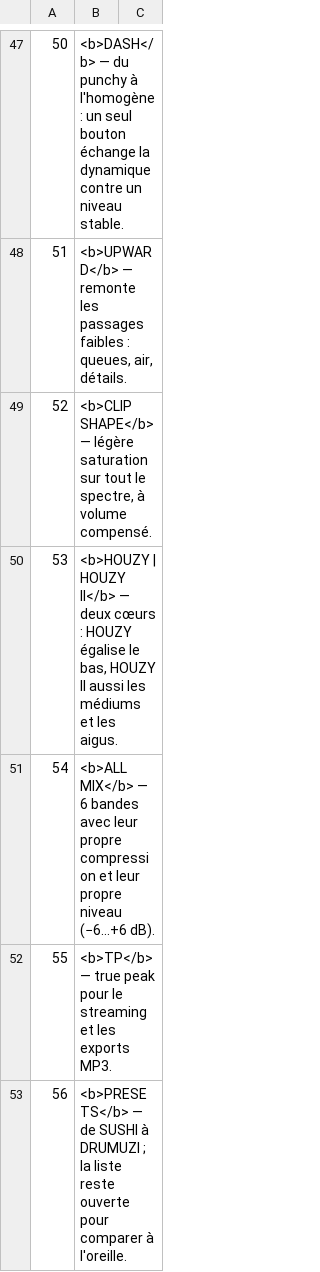
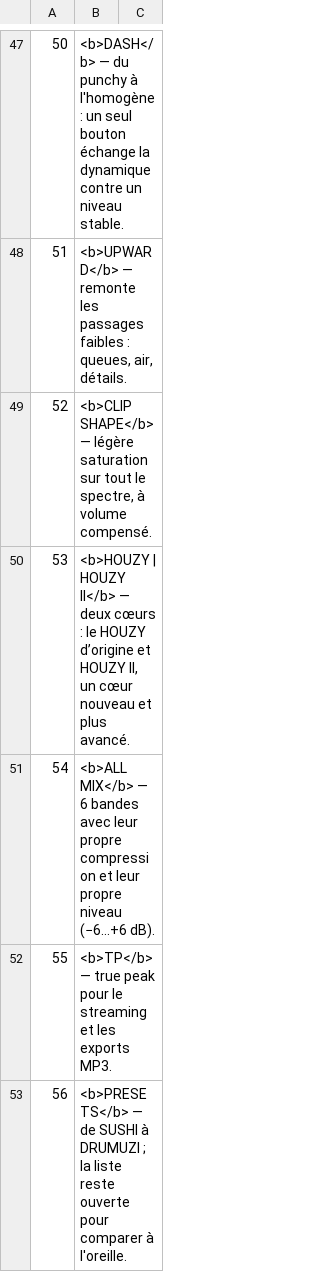
Before and after one commit to IACRONA/HOUZY, a TSV file: tools/l10n/fr.tsv, drawn as a sheet; only a part is shown, gaps mark what is left out.

```diff
--- a/tools/l10n/fr.tsv
+++ b/tools/l10n/fr.tsv
@@ -49,3 +49,3 @@
 52	<b>CLIP SHAPE</b> — légère saturation sur tout le spectre, à volume compensé.
-53	<b>HOUZY | HOUZY II</b> — deux cœurs : HOUZY égalise le bas, HOUZY II aussi les médiums et les aigus.
+53	<b>HOUZY | HOUZY II</b> — deux cœurs : le HOUZY d’origine et HOUZY II, un cœur nouveau et plus avancé.
 54	<b>ALL MIX</b> — 6 bandes avec leur propre compression et leur propre niveau (−6…+6 dB).
```
Also changed, not shown: tools/l10n/it.tsv, tools/l10n/ja.tsv, 18 other files.
